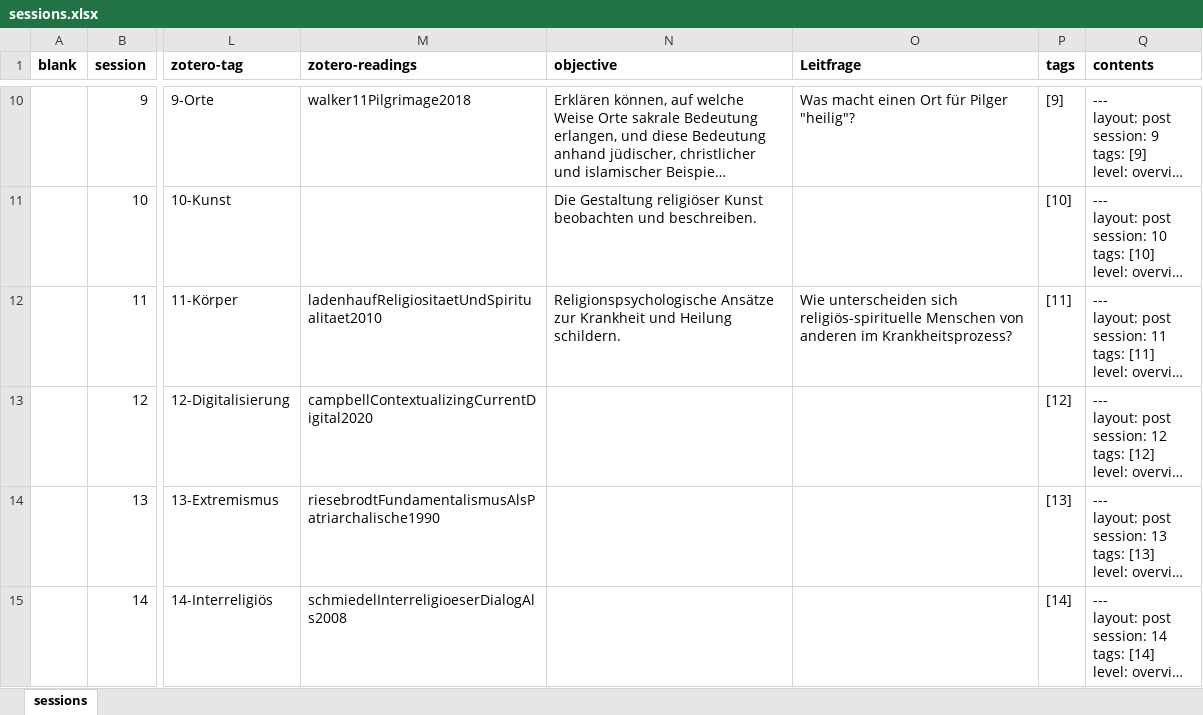
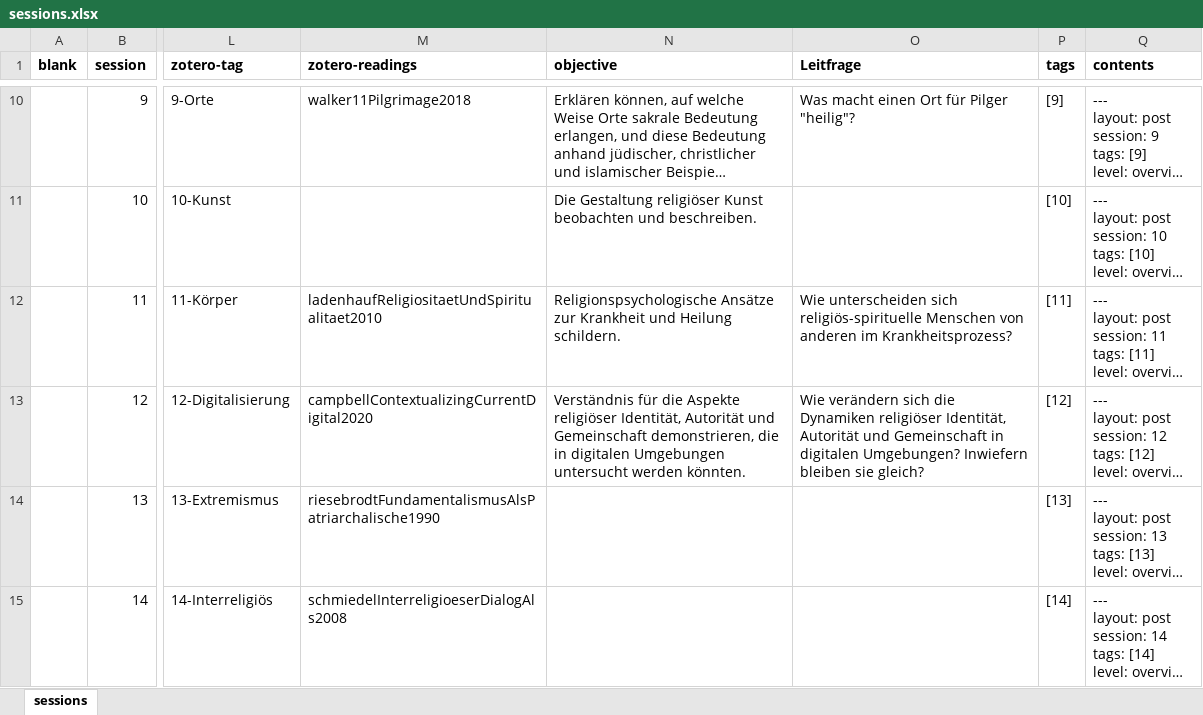
Before and after one commit to jirelations/24rw, an Excel workbook: _data/sessions.xlsx, sheet sessions, drawn as a sheet; only a part is shown, gaps mark what is left out; long unchanged cells end in …; values as stored, in another font and other column widths than the file's, no borders; the diff names each change by its address in the sheet, - before the commit and + after, or states it on an @@ line.

Commit message:
Session 12

```diff
--- a/_data/sessions.xlsx (sheet sessions)
+++ b/_data/sessions.xlsx (sheet sessions)
-N13 (objective): (empty)
+N13 (objective): Verständnis für die Aspekte religiöser Identität, Autorität und Gemeinschaft demonstrieren, die in digitalen Umgebungen untersucht werden könnten.
-O13 (Leitfrage): (empty)
+O13 (Leitfrage): Wie verändern sich die Dynamiken religiöser Identität, Autorität und Gemeinschaft in digitalen Umgebungen? Inwiefern bleiben sie gleich?
```
Also changed, not shown: 2 other files.
